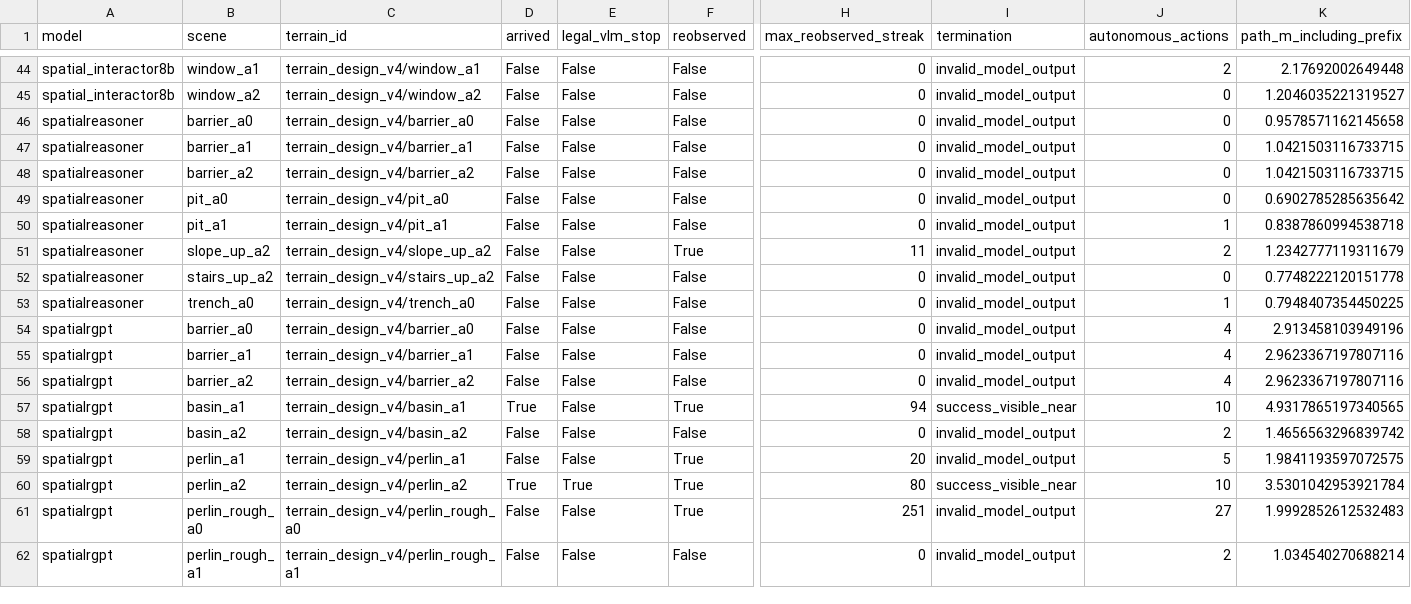
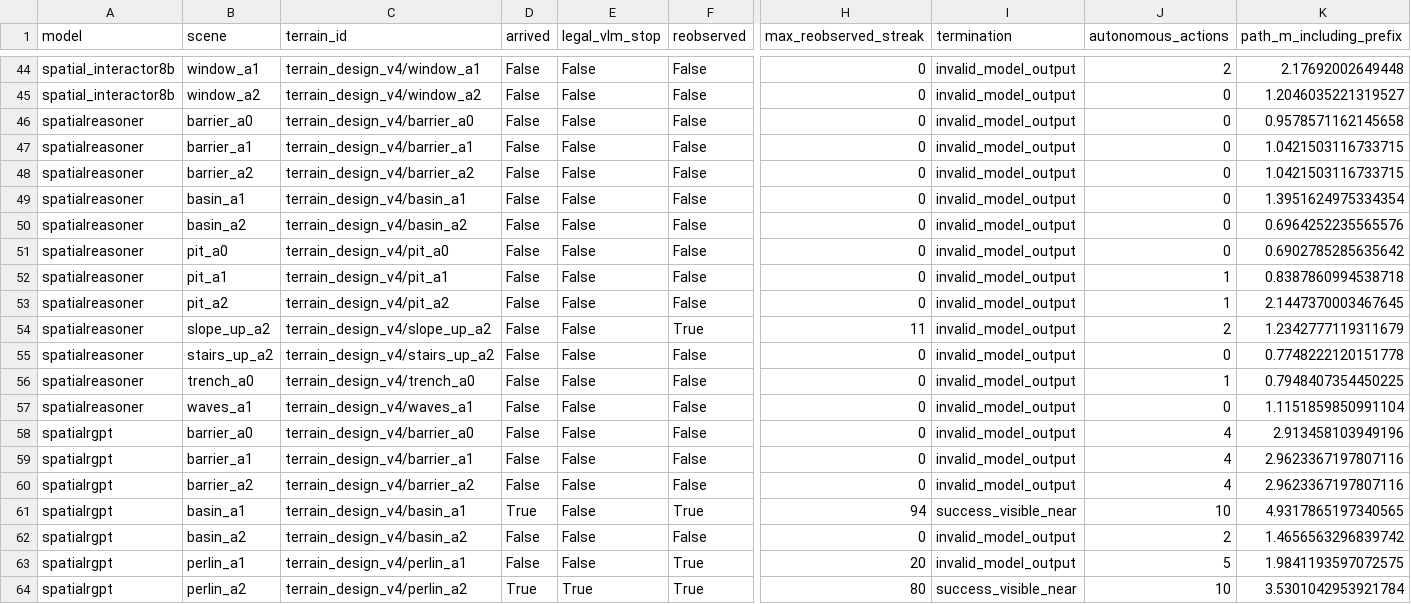
Before and after one commit to George3215/LunarBench, a CSV file: paper/vlm_goal_navigation/spatial_candidates_20261018/episodes.csv, drawn as a sheet; only a part is shown, gaps mark what is left out; the shorter side is filled out with more unchanged rows; rows hold the shown columns only; the diff names each change by its address in the sheet, - before the commit and + after, or states it on an @@ line.

Commit message:
Record TASK3 candidates: spatialreasoner 12 of 22

```diff
--- a/paper/vlm_goal_navigation/spatial_candidates_20261018/episodes.csv
+++ b/paper/vlm_goal_navigation/spatial_candidates_20261018/episodes.csv
+row 49: spatialreasoner | basin_a1 | terrain_design_v4/basin_a1 | False | False | False | 0 | invalid_model_output | 0 | 1.3951624975334354
+row 50: spatialreasoner | basin_a2 | terrain_design_v4/basin_a2 | False | False | False | 0 | invalid_model_output | 0 | 0.6964252235565576
+row 53: spatialreasoner | pit_a2 | terrain_design_v4/pit_a2 | False | False | False | 0 | invalid_model_output | 1 | 2.1447370003467645
+row 57: spatialreasoner | waves_a1 | terrain_design_v4/waves_a1 | False | False | False | 0 | invalid_model_output | 0 | 1.1151859850991104
```
Also changed, not shown: 32 other files.
